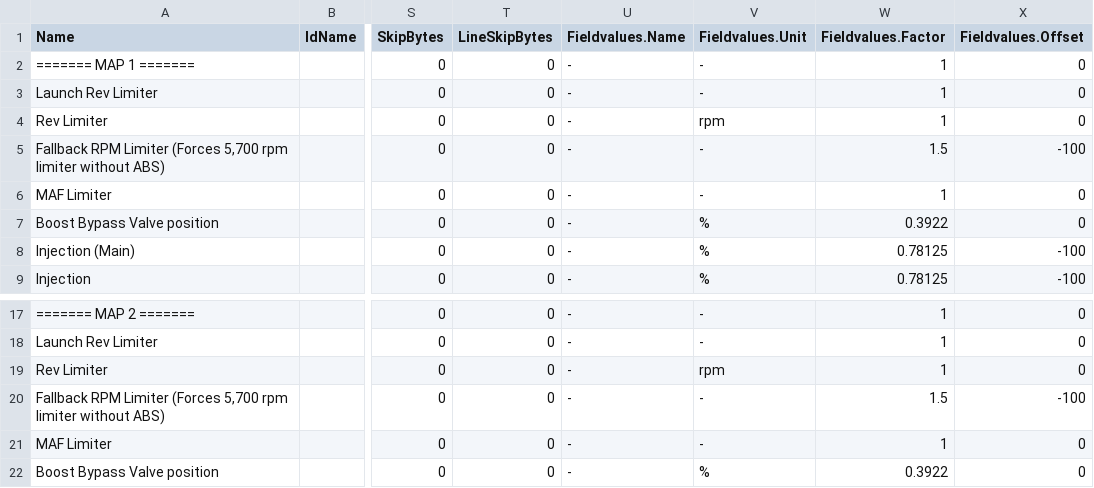
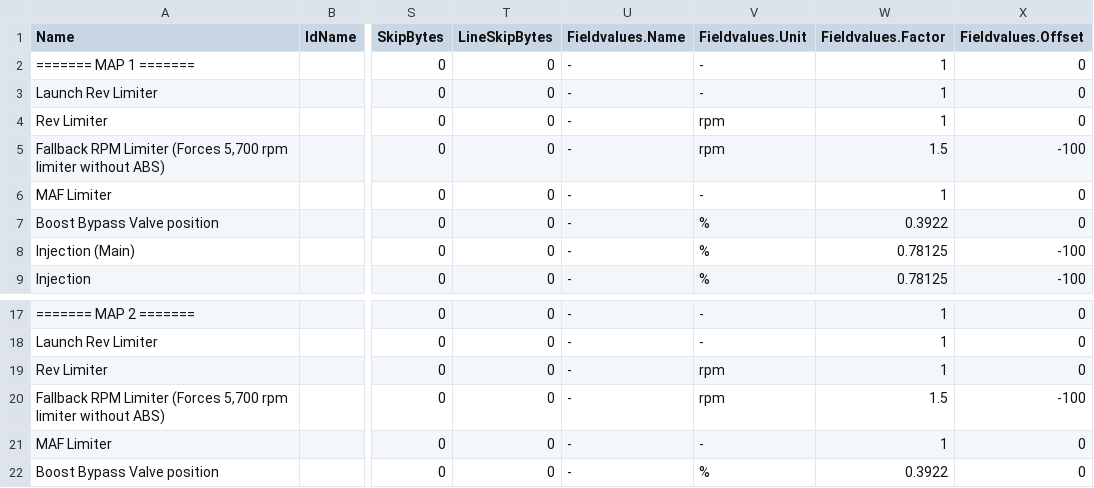
Before and after one commit to daniruiz/230kompressor, a CSV file: Map Definitions/200Kompressor_114.235355.csv, drawn as a sheet; only a part is shown, gaps mark what is left out; the diff names each change by its address in the sheet, - before the commit and + after, or states it on an @@ line.

Commit message:
Set table value type to `rpm`

```diff
--- a/Map Definitions/200Kompressor_114.235355.csv
+++ b/Map Definitions/200Kompressor_114.235355.csv
-V5 (Fieldvalues.Unit): -
+V5 (Fieldvalues.Unit): rpm
-V20 (Fieldvalues.Unit): -
+V20 (Fieldvalues.Unit): rpm
```
Also changed, not shown: Map Definitions/230Kompressor_114.235034.csv, Map Definitions/230Kompressor_114.235035.csv, 15 other files.
